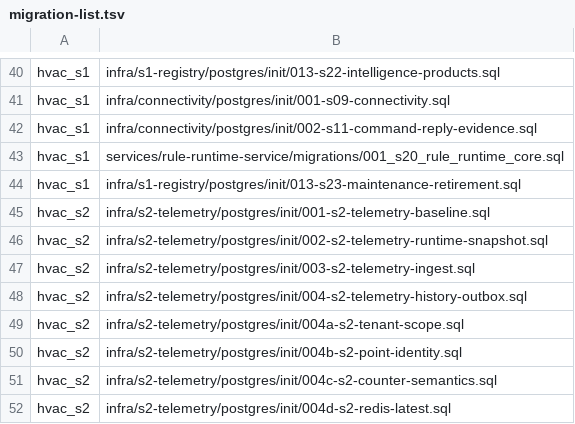
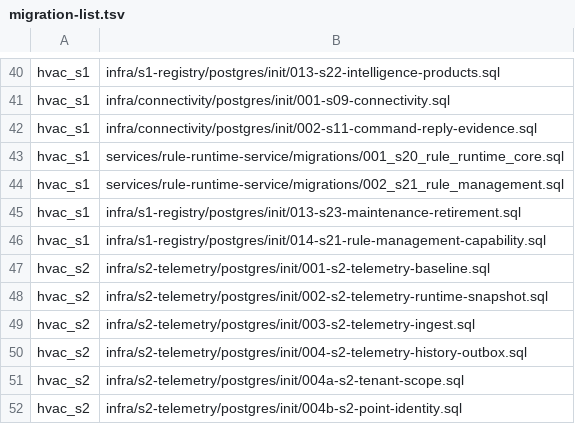
Before and after one commit to SwayingWindmill/HVAC_web, a TSV file: deploy/platform/phase1/migrations/migration-list.tsv, drawn as a sheet; only a part is shown, gaps mark what is left out; the shorter side is filled out with more unchanged rows; the diff names each change by its address in the sheet, - before the commit and + after, or states it on an @@ line.

Commit message:
feat(rules): add governed rule management workspace (#286)

```diff
--- a/deploy/platform/phase1/migrations/migration-list.tsv
+++ b/deploy/platform/phase1/migrations/migration-list.tsv
+row 44: hvac_s1 | services/rule-runtime-service/migrations/002_s21_rule_management.sql
+row 46: hvac_s1 | infra/s1-registry/postgres/init/014-s21-rule-management-capability.sql
```
Also changed, not shown: 41 other files.
